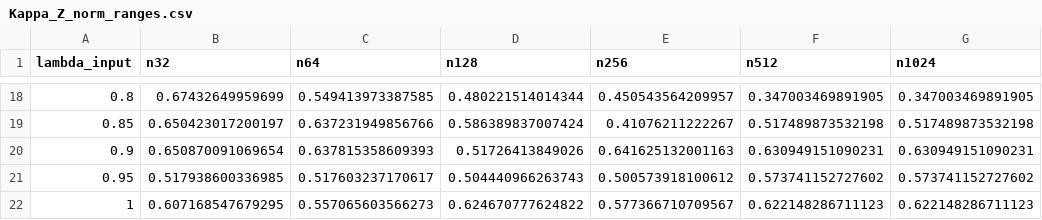
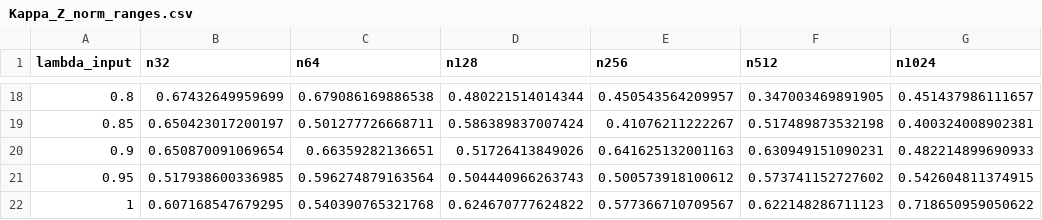
Before and after one commit to ebaken/2020-Adams_Baken_and_Collyer, a CSV file: Data_Analyses/Munged_Data/Kappa_Z_norm_ranges.csv, drawn as a sheet; only a part is shown, gaps mark what is left out; the diff covers the shown part only.

```diff
--- a/Data_Analyses/Munged_Data/Kappa_Z_norm_ranges.csv
+++ b/Data_Analyses/Munged_Data/Kappa_Z_norm_ranges.csv
@@ -18,5 +18,5 @@
-0.8,0.67432649959699,0.549413973387585,0.480221514014344,0.450543564209957,0.347003469891905,0.347003469891905
-0.85,0.650423017200197,0.637231949856766,0.586389837007424,0.41076211222267,0.517489873532198,0.517489873532198
-0.9,0.650870091069654,0.637815358609393,0.51726413849026,0.641625132001163,0.630949151090231,0.630949151090231
-0.95,0.517938600336985,0.517603237170617,0.504440966263743,0.500573918100612,0.573741152727602,0.573741152727602
-1,0.607168547679295,0.557065603566273,0.624670777624822,0.577366710709567,0.622148286711123,0.622148286711123
+0.8,0.67432649959699,0.679086169886538,0.480221514014344,0.450543564209957,0.347003469891905,0.451437986111657
+0.85,0.650423017200197,0.501277726668711,0.586389837007424,0.41076211222267,0.517489873532198,0.400324008902381
+0.9,0.650870091069654,0.66359282136651,0.51726413849026,0.641625132001163,0.630949151090231,0.482214899690933
+0.95,0.517938600336985,0.596274879163564,0.504440966263743,0.500573918100612,0.573741152727602,0.542604811374915
+1,0.607168547679295,0.540390765321768,0.624670777624822,0.577366710709567,0.622148286711123,0.718650959050622
```
Also changed, not shown: 32 edited cells elsewhere in this file, Data_Analyses/Munged_Data/Kappa_Z_norm_vars.csv, Data_Analyses/Munged_Data/Kappa_norm_ranges.csv, 9 other files.
